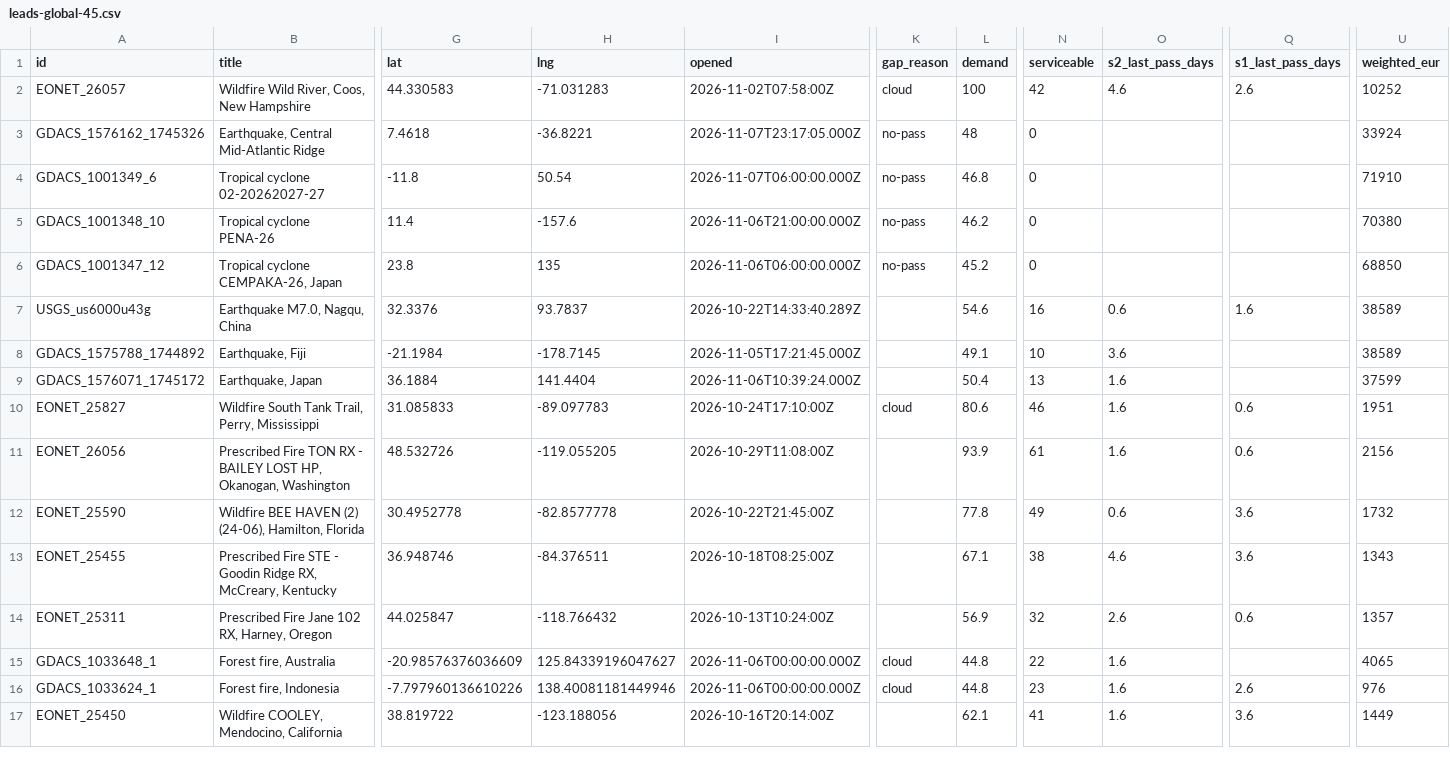
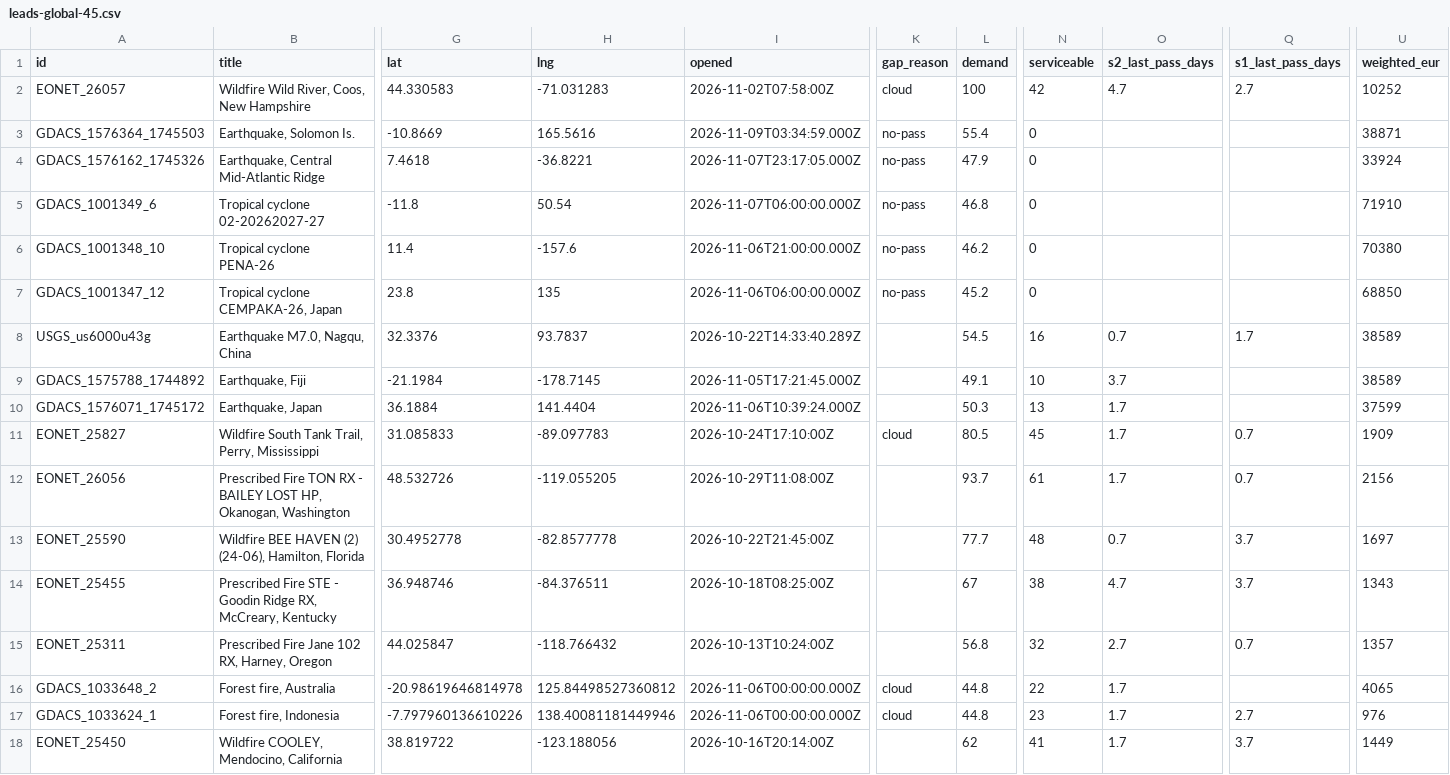
Before and after one commit to dchichorro/terrasignal, a CSV file: public/data/leads-global-45.csv, drawn as a sheet; only a part is shown, gaps mark what is left out; addresses are those after the commit; rows hold the shown columns only; the diff covers the shown part only; the diff names each change by its address in the sheet, - before the commit and + after, or states it on an @@ line.

```diff
--- a/public/data/leads-global-45.csv
+++ b/public/data/leads-global-45.csv
-O2 (s2_last_pass_days): 4.6
+O2 (s2_last_pass_days): 4.7
-Q2 (s1_last_pass_days): 2.6
+Q2 (s1_last_pass_days): 2.7
+row 3: GDACS_1576364_1745503 | Earthquake, Solomon Is. | -10.8669 | 165.5616 | 2026-11-09T03:34:59.000Z | no-pass | 55.4 | 0 |  |  | 38871
-L4 (demand): 48
+L4 (demand): 47.9
-L8 (demand): 54.6
+L8 (demand): 54.5
-O8 (s2_last_pass_days): 0.6
+O8 (s2_last_pass_days): 0.7
-Q8 (s1_last_pass_days): 1.6
+Q8 (s1_last_pass_days): 1.7
-O9 (s2_last_pass_days): 3.6
+O9 (s2_last_pass_days): 3.7
-L10 (demand): 50.4
+L10 (demand): 50.3
-O10:O12 (s2_last_pass_days): 1.6
+O10:O12 (s2_last_pass_days): 1.7
-L11 (demand): 80.6
+L11 (demand): 80.5
-N11 (serviceable): 46
+N11 (serviceable): 45
-Q11:Q12 (s1_last_pass_days): 0.6
+Q11:Q12 (s1_last_pass_days): 0.7
-U11 (weighted_eur): 1951
+U11 (weighted_eur): 1909
-L12 (demand): 93.9
+L12 (demand): 93.7
-L13 (demand): 77.8
+L13 (demand): 77.7
-N13 (serviceable): 49
+N13 (serviceable): 48
-O13 (s2_last_pass_days): 0.6
+O13 (s2_last_pass_days): 0.7
-Q13:Q14 (s1_last_pass_days): 3.6
+Q13:Q14 (s1_last_pass_days): 3.7
-U13 (weighted_eur): 1732
+U13 (weighted_eur): 1697
-L14 (demand): 67.1
+L14 (demand): 67
-O14 (s2_last_pass_days): 4.6
+O14 (s2_last_pass_days): 4.7
-L15 (demand): 56.9
+L15 (demand): 56.8
-O15 (s2_last_pass_days): 2.6
+O15 (s2_last_pass_days): 2.7
-Q15 (s1_last_pass_days): 0.6
+Q15 (s1_last_pass_days): 0.7
-A16 (id): GDACS_1033648_1
+A16 (id): GDACS_1033648_2
-G16 (lat): -20.98576376036609
+G16 (lat): -20.98619646814978
-H16 (lng): 125.84339196047627
+H16 (lng): 125.84498527360812
-O16:O18 (s2_last_pass_days): 1.6
+O16:O18 (s2_last_pass_days): 1.7
-Q17 (s1_last_pass_days): 2.6
+Q17 (s1_last_pass_days): 2.7
-L18 (demand): 62.1
+L18 (demand): 62
-Q18 (s1_last_pass_days): 3.6
+Q18 (s1_last_pass_days): 3.7
```
Also changed, not shown: 1 added row, 2 removed rows and 28 edited cells elsewhere in this file, public/data/leads-eu-30.csv, public/data/leads-eu-45.csv, 10 other files.
